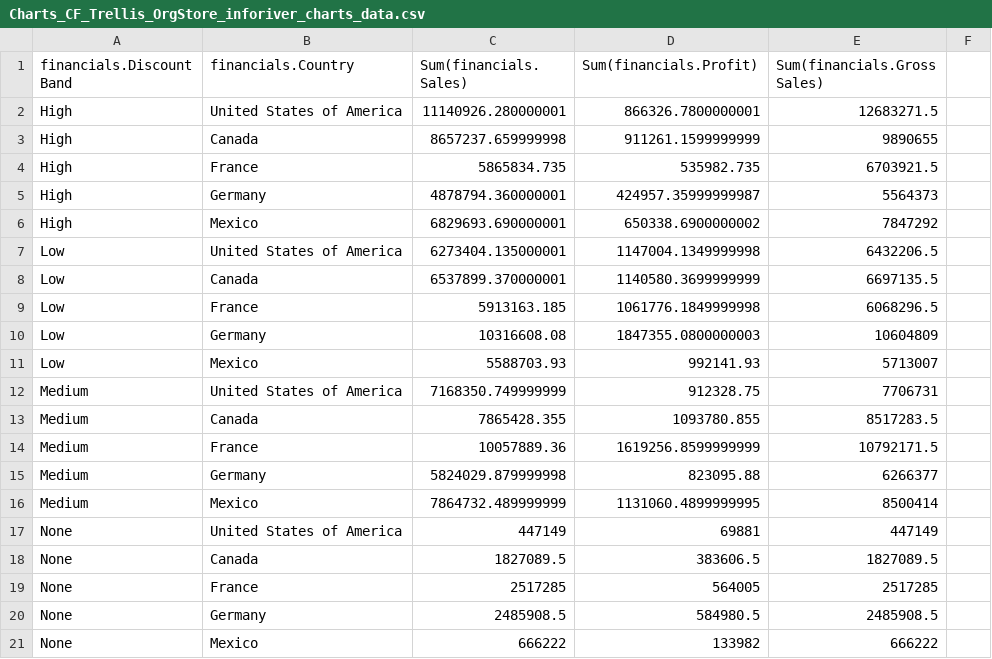
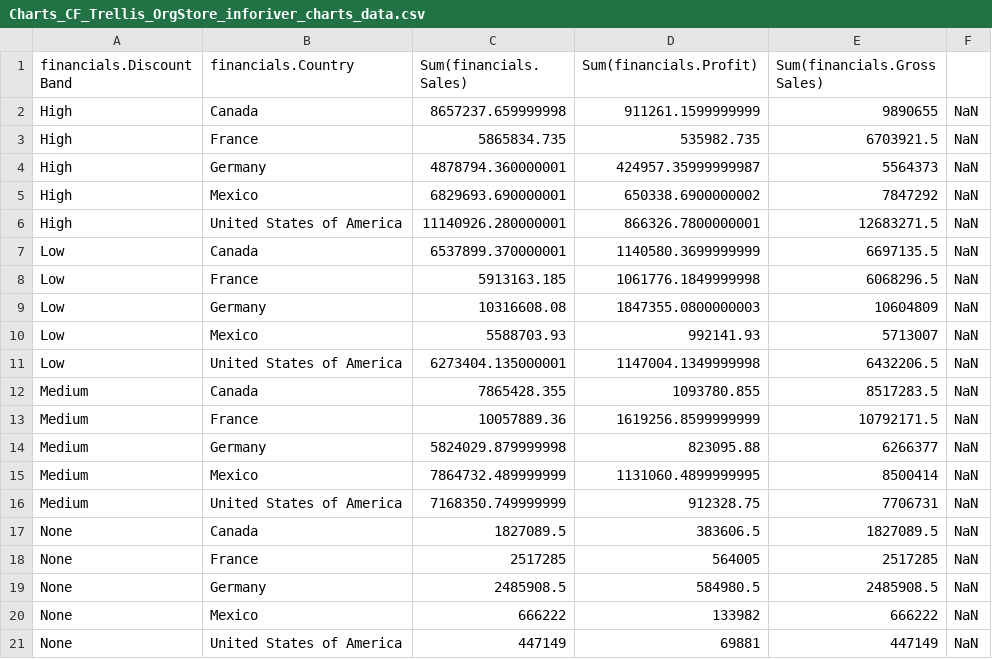
Before and after one commit to vikramravi13/ChartsWebCsvAndConfig, a CSV file: Charts_CF_Trellis_OrgStore_inforiver_charts_data.csv, drawn as a sheet; removed rows and columns are numbered as before the commit, all else as after; the diff names each change by its address in the sheet, - before the commit and + after, or states it on an @@ line.

Commit message:
CF_Trellis

```diff
--- a/Charts_CF_Trellis_OrgStore_inforiver_charts_data.csv
+++ b/Charts_CF_Trellis_OrgStore_inforiver_charts_data.csv
-row 2: High | United States of America | 11140926.280000001 | 866326.7800000001 | 12683271.5
-F2:F5: (empty)
+F2:F5: NaN
-row 7: Low | United States of America | 6273404.135000001 | 1147004.1349999998 | 6432206.5
+row 6: High | United States of America | 11140926.280000001 | 866326.7800000001 | 12683271.5 | NaN
-F7:F10: (empty)
+F7:F10: NaN
-row 12: Medium | United States of America | 7168350.749999999 | 912328.75 | 7706731
+row 11: Low | United States of America | 6273404.135000001 | 1147004.1349999998 | 6432206.5 | NaN
-F12:F15: (empty)
+F12:F15: NaN
-row 17: None | United States of America | 447149 | 69881 | 447149
+row 16: Medium | United States of America | 7168350.749999999 | 912328.75 | 7706731 | NaN
-F17:F20: (empty)
+F17:F20: NaN
+row 21: None | United States of America | 447149 | 69881 | 447149 | NaN
```
Also changed, not shown: 1 other file.
